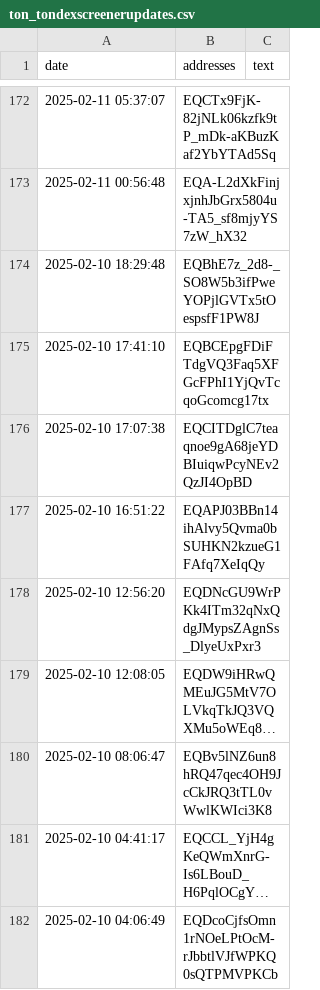
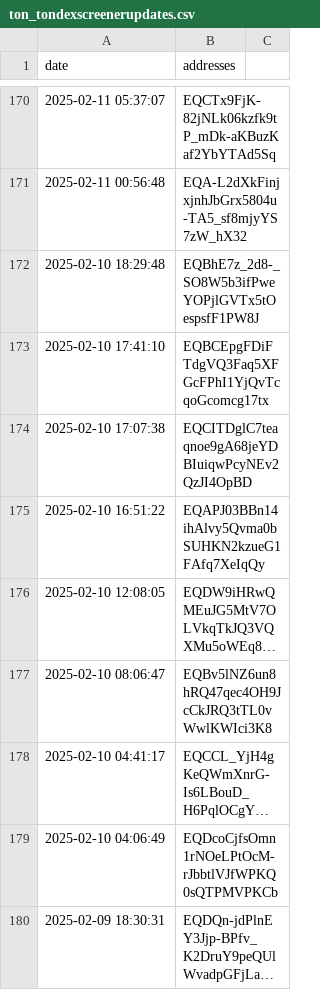
Before and after one commit to YaremusDima/diploma-master, a CSV file: ton_tondexscreenerupdates.csv, drawn as a sheet; only a part is shown, gaps mark what is left out; the shorter side is filled out with more unchanged rows; long unchanged cells end in …; removed rows and columns are numbered as before the commit, all else as after; the diff covers the shown part only; the diff names each change by its address in the sheet, - before the commit and + after, or states it on an @@ line.

```diff
--- a/ton_tondexscreenerupdates.csv
+++ b/ton_tondexscreenerupdates.csv
-C1: text
+C1: (empty)
-row 178: 2025-02-10 12:56:20 | EQDNcGU9WrPKk4ITm32qNxQdgJMypsZAgnSs_DlyeUxPxr3
```
Also changed, not shown: 1 added row and 11 removed rows elsewhere in this file, 7 other files.
